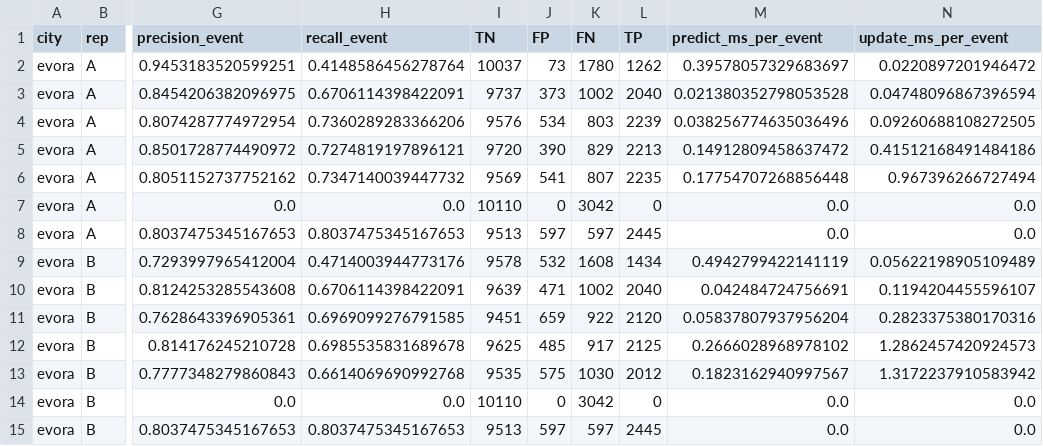
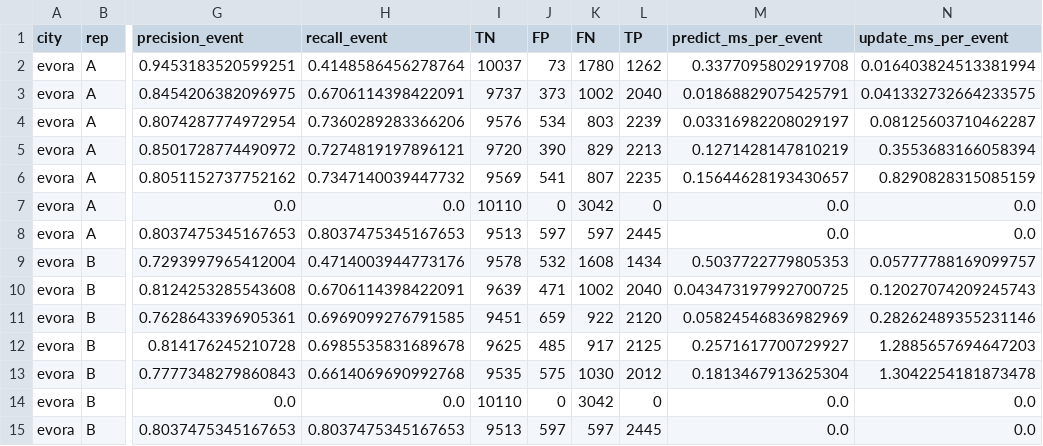
Before and after one commit to margaridabf1311/DSM_Assignment, a CSV file: results/metrics_evora.csv, drawn as a sheet; only a part is shown, gaps mark what is left out; the diff names each change by its address in the sheet, - before the commit and + after, or states it on an @@ line.

```diff
--- a/results/metrics_evora.csv
+++ b/results/metrics_evora.csv
-M2 (predict_ms_per_event): 0.39578057329683697
+M2 (predict_ms_per_event): 0.3377095802919708
-N2 (update_ms_per_event): 0.0220897201946472
+N2 (update_ms_per_event): 0.016403824513381994
-M3 (predict_ms_per_event): 0.021380352798053528
+M3 (predict_ms_per_event): 0.01868829075425791
-N3 (update_ms_per_event): 0.04748096867396594
+N3 (update_ms_per_event): 0.041332732664233575
-M4 (predict_ms_per_event): 0.038256774635036496
+M4 (predict_ms_per_event): 0.03316982208029197
-N4 (update_ms_per_event): 0.09260688108272505
+N4 (update_ms_per_event): 0.08125603710462287
-M5 (predict_ms_per_event): 0.14912809458637472
+M5 (predict_ms_per_event): 0.1271428147810219
-N5 (update_ms_per_event): 0.41512168491484186
+N5 (update_ms_per_event): 0.3553683166058394
-M6 (predict_ms_per_event): 0.17754707268856448
+M6 (predict_ms_per_event): 0.15644628193430657
-N6 (update_ms_per_event): 0.967396266727494
+N6 (update_ms_per_event): 0.8290828315085159
-M9 (predict_ms_per_event): 0.4942799422141119
+M9 (predict_ms_per_event): 0.5037722779805353
-N9 (update_ms_per_event): 0.05622198905109489
+N9 (update_ms_per_event): 0.05777788169099757
-M10 (predict_ms_per_event): 0.042484724756691
+M10 (predict_ms_per_event): 0.043473197992700725
-N10 (update_ms_per_event): 0.1194204455596107
+N10 (update_ms_per_event): 0.12027074209245743
-M11 (predict_ms_per_event): 0.05837807937956204
+M11 (predict_ms_per_event): 0.05824546836982969
-N11 (update_ms_per_event): 0.2823375380170316
+N11 (update_ms_per_event): 0.28262489355231146
-M12 (predict_ms_per_event): 0.2666028968978102
+M12 (predict_ms_per_event): 0.2571617700729927
-N12 (update_ms_per_event): 1.2862457420924573
+N12 (update_ms_per_event): 1.2885657694647203
-M13 (predict_ms_per_event): 0.1823162940997567
+M13 (predict_ms_per_event): 0.1813467913625304
-N13 (update_ms_per_event): 1.3172237910583942
+N13 (update_ms_per_event): 1.3042254181873478
```
Also changed, not shown: results/analysis_evora_A_vs_B.csv, 29 other files.
